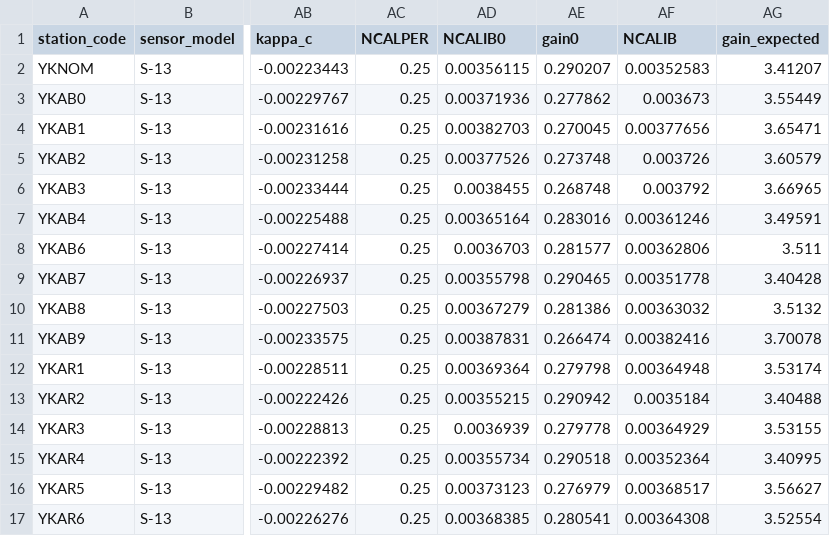
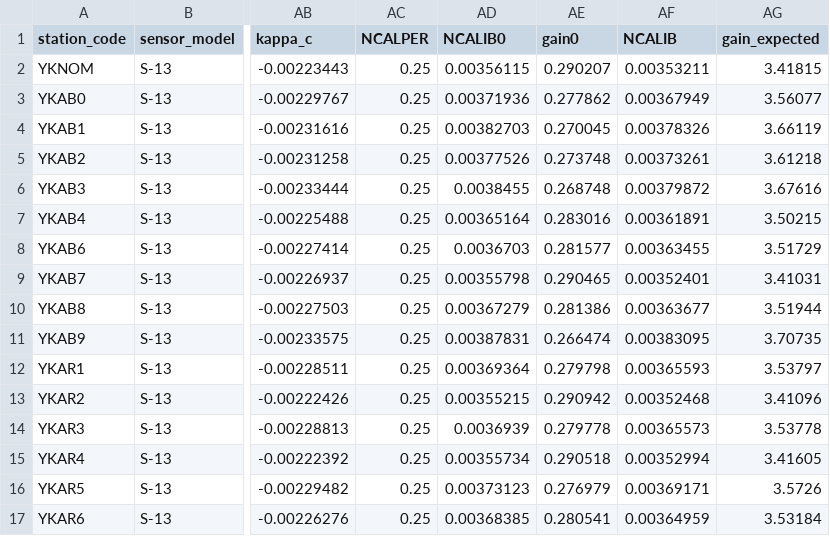
Before and after one commit to nackerley/calibration-analyzer, a CSV file: studies/Yellowknife/Yellowknife/calibration/sine/manufacturer/CalibrationSheetsDerived.csv, drawn as a sheet; only a part is shown, gaps mark what is left out; the diff covers the shown part only; the diff names each change by its address in the sheet, - before the commit and + after, or states it on an @@ line.

Commit message:
Force both stage gain and normalization frequencies to be same, at 1/calper.

```diff
--- a/studies/Yellowknife/Yellowknife/calibration/sine/manufacturer/CalibrationSheetsDerived.csv
+++ b/studies/Yellowknife/Yellowknife/calibration/sine/manufacturer/CalibrationSheetsDerived.csv
-AF2 (NCALIB): 0.00352583
+AF2 (NCALIB): 0.00353211
-AG2 (gain_expected): 3.41207
+AG2 (gain_expected): 3.41815
-AF3 (NCALIB): 0.003673
+AF3 (NCALIB): 0.00367949
-AG3 (gain_expected): 3.55449
+AG3 (gain_expected): 3.56077
-AF4 (NCALIB): 0.00377656
+AF4 (NCALIB): 0.00378326
-AG4 (gain_expected): 3.65471
+AG4 (gain_expected): 3.66119
-AF5 (NCALIB): 0.003726
+AF5 (NCALIB): 0.00373261
-AG5 (gain_expected): 3.60579
+AG5 (gain_expected): 3.61218
-AF6 (NCALIB): 0.003792
+AF6 (NCALIB): 0.00379872
-AG6 (gain_expected): 3.66965
+AG6 (gain_expected): 3.67616
-AF7 (NCALIB): 0.00361246
+AF7 (NCALIB): 0.00361891
-AG7 (gain_expected): 3.49591
+AG7 (gain_expected): 3.50215
-AF8 (NCALIB): 0.00362806
+AF8 (NCALIB): 0.00363455
-AG8 (gain_expected): 3.511
+AG8 (gain_expected): 3.51729
-AF9 (NCALIB): 0.00351778
+AF9 (NCALIB): 0.00352401
-AG9 (gain_expected): 3.40428
+AG9 (gain_expected): 3.41031
-AF10 (NCALIB): 0.00363032
+AF10 (NCALIB): 0.00363677
-AG10 (gain_expected): 3.5132
+AG10 (gain_expected): 3.51944
-AF11 (NCALIB): 0.00382416
+AF11 (NCALIB): 0.00383095
-AG11 (gain_expected): 3.70078
+AG11 (gain_expected): 3.70735
-AF12 (NCALIB): 0.00364948
+AF12 (NCALIB): 0.00365593
-AG12 (gain_expected): 3.53174
+AG12 (gain_expected): 3.53797
-AF13 (NCALIB): 0.0035184
+AF13 (NCALIB): 0.00352468
-AG13 (gain_expected): 3.40488
+AG13 (gain_expected): 3.41096
-AF14 (NCALIB): 0.00364929
+AF14 (NCALIB): 0.00365573
-AG14 (gain_expected): 3.53155
+AG14 (gain_expected): 3.53778
-AF15 (NCALIB): 0.00352364
+AF15 (NCALIB): 0.00352994
-AG15 (gain_expected): 3.40995
+AG15 (gain_expected): 3.41605
-AF16 (NCALIB): 0.00368517
+AF16 (NCALIB): 0.00369171
-AG16 (gain_expected): 3.56627
+AG16 (gain_expected): 3.5726
-AF17 (NCALIB): 0.00364308
+AF17 (NCALIB): 0.00364959
-AG17 (gain_expected): 3.52554
+AG17 (gain_expected): 3.53184
```
Also changed, not shown: 10 edited cells elsewhere in this file, 6 other files.
